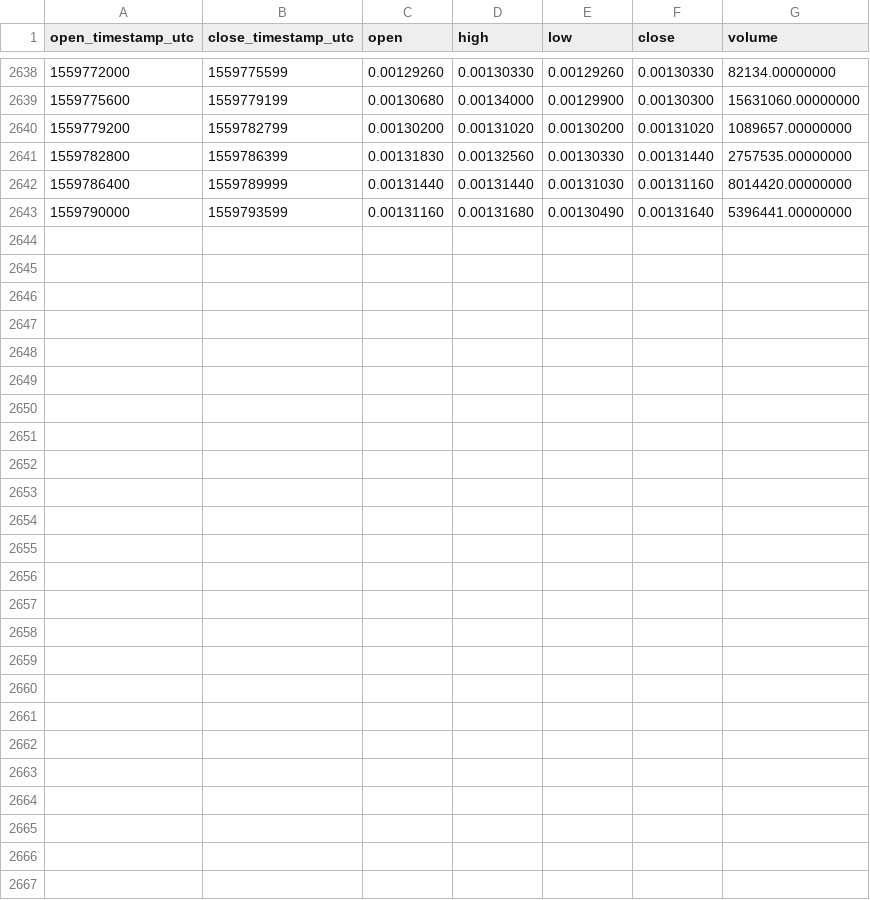
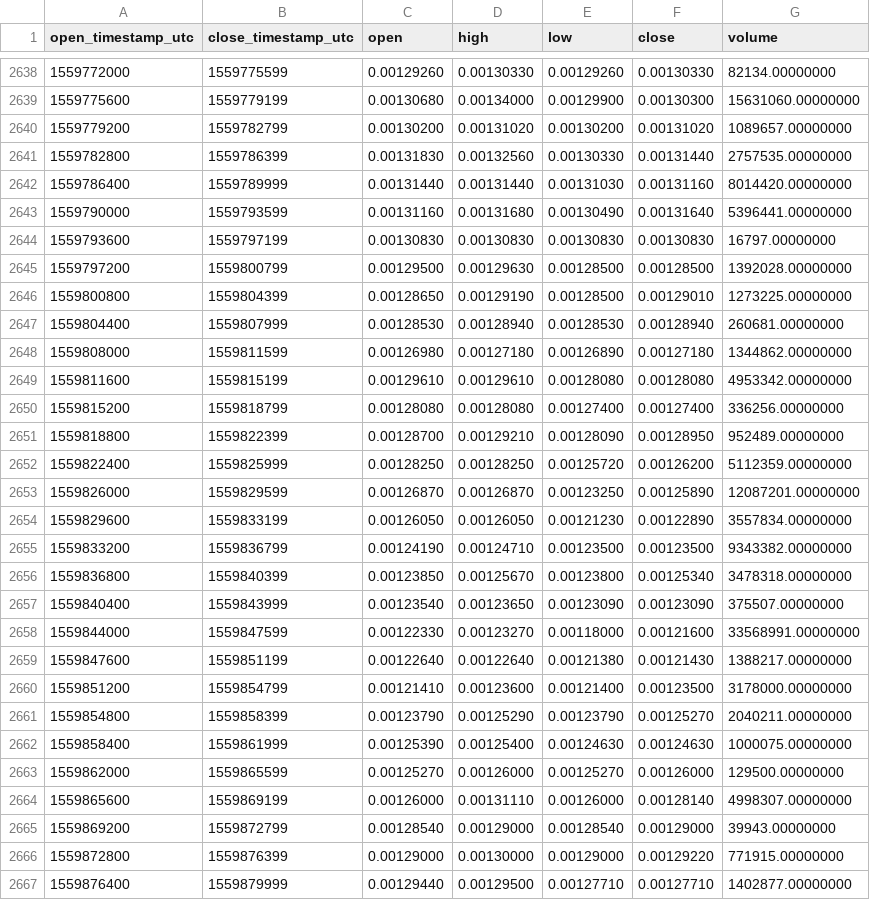
Before and after one commit to cryptobigbro/binance-BTTTUSD, a CSV file: binance-BTTTUSD-1h.csv, drawn as a sheet; only a part is shown, gaps mark what is left out; the diff names each change by its address in the sheet, - before the commit and + after, or states it on an @@ line.

Commit message:
Update OHLCV data.

```diff
--- a/binance-BTTTUSD-1h.csv
+++ b/binance-BTTTUSD-1h.csv
+row 2644: 1559793600 | 1559797199 | 0.00130830 | 0.00130830 | 0.00130830 | 0.00130830 | 16797.00000000
+row 2645: 1559797200 | 1559800799 | 0.00129500 | 0.00129630 | 0.00128500 | 0.00128500 | 1392028.00000000
+row 2646: 1559800800 | 1559804399 | 0.00128650 | 0.00129190 | 0.00128500 | 0.00129010 | 1273225.00000000
+row 2647: 1559804400 | 1559807999 | 0.00128530 | 0.00128940 | 0.00128530 | 0.00128940 | 260681.00000000
+row 2648: 1559808000 | 1559811599 | 0.00126980 | 0.00127180 | 0.00126890 | 0.00127180 | 1344862.00000000
+row 2649: 1559811600 | 1559815199 | 0.00129610 | 0.00129610 | 0.00128080 | 0.00128080 | 4953342.00000000
+row 2650: 1559815200 | 1559818799 | 0.00128080 | 0.00128080 | 0.00127400 | 0.00127400 | 336256.00000000
+row 2651: 1559818800 | 1559822399 | 0.00128700 | 0.00129210 | 0.00128090 | 0.00128950 | 952489.00000000
+row 2652: 1559822400 | 1559825999 | 0.00128250 | 0.00128250 | 0.00125720 | 0.00126200 | 5112359.00000000
+row 2653: 1559826000 | 1559829599 | 0.00126870 | 0.00126870 | 0.00123250 | 0.00125890 | 12087201.00000000
+row 2654: 1559829600 | 1559833199 | 0.00126050 | 0.00126050 | 0.00121230 | 0.00122890 | 3557834.00000000
+row 2655: 1559833200 | 1559836799 | 0.00124190 | 0.00124710 | 0.00123500 | 0.00123500 | 9343382.00000000
+row 2656: 1559836800 | 1559840399 | 0.00123850 | 0.00125670 | 0.00123800 | 0.00125340 | 3478318.00000000
+row 2657: 1559840400 | 1559843999 | 0.00123540 | 0.00123650 | 0.00123090 | 0.00123090 | 375507.00000000
+row 2658: 1559844000 | 1559847599 | 0.00122330 | 0.00123270 | 0.00118000 | 0.00121600 | 33568991.00000000
+row 2659: 1559847600 | 1559851199 | 0.00122640 | 0.00122640 | 0.00121380 | 0.00121430 | 1388217.00000000
+row 2660: 1559851200 | 1559854799 | 0.00121410 | 0.00123600 | 0.00121400 | 0.00123500 | 3178000.00000000
+row 2661: 1559854800 | 1559858399 | 0.00123790 | 0.00125290 | 0.00123790 | 0.00125270 | 2040211.00000000
+row 2662: 1559858400 | 1559861999 | 0.00125390 | 0.00125400 | 0.00124630 | 0.00124630 | 1000075.00000000
+row 2663: 1559862000 | 1559865599 | 0.00125270 | 0.00126000 | 0.00125270 | 0.00126000 | 129500.00000000
+row 2664: 1559865600 | 1559869199 | 0.00126000 | 0.00131110 | 0.00126000 | 0.00128140 | 4998307.00000000
+row 2665: 1559869200 | 1559872799 | 0.00128540 | 0.00129000 | 0.00128540 | 0.00129000 | 39943.00000000
+row 2666: 1559872800 | 1559876399 | 0.00129000 | 0.00130000 | 0.00129000 | 0.00129220 | 771915.00000000
+row 2667: 1559876400 | 1559879999 | 0.00129440 | 0.00129500 | 0.00127710 | 0.00127710 | 1402877.00000000
```
Also changed, not shown: binance-BTTTUSD-1d.csv.
